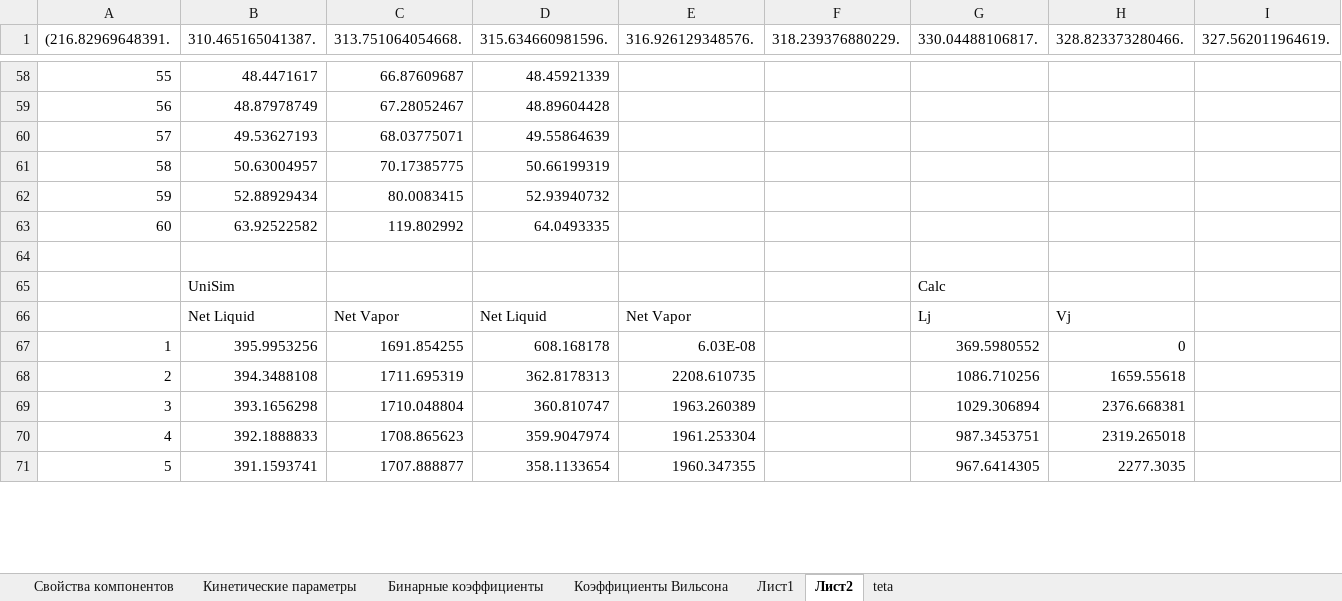
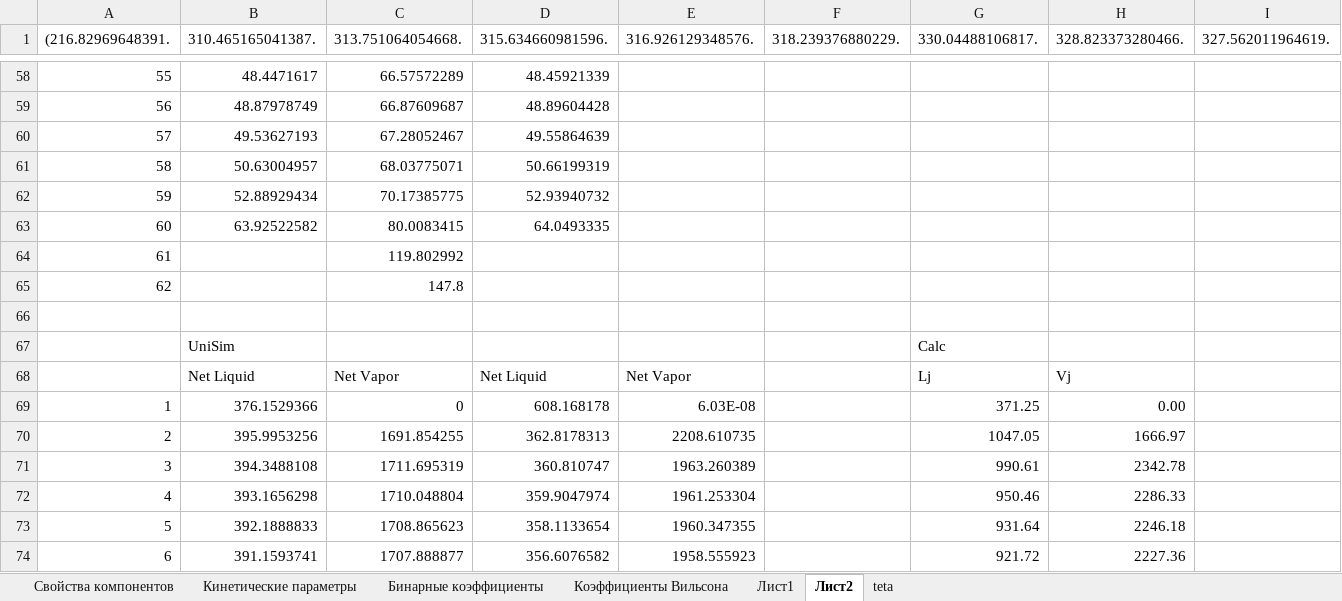
Before and after one commit to VChuzlov/My_Project, an Excel workbook: Параметры модели.xlsx, sheet Лист2, drawn as a sheet; only a part is shown, gaps mark what is left out; values as stored, in another font and other column widths than the file's, no borders; charts and pictures not drawn; addresses are those after the commit; rows hold the shown columns only; the diff covers the shown part only; the diff names each change by its address in the sheet, - before the commit and + after, or states it on an @@ line.

```diff
--- a/Параметры модели.xlsx (sheet Лист2)
+++ b/Параметры модели.xlsx (sheet Лист2)
-C58 (313.751064054668.): 66.87609687
+C58 (313.751064054668.): 66.57572289
-C59 (313.751064054668.): 67.28052467
+C59 (313.751064054668.): 66.87609687
-C60 (313.751064054668.): 68.03775071
+C60 (313.751064054668.): 67.28052467
-C61 (313.751064054668.): 70.17385775
+C61 (313.751064054668.): 68.03775071
-C62 (313.751064054668.): 80.0083415
+C62 (313.751064054668.): 70.17385775
-C63 (313.751064054668.): 119.802992
+C63 (313.751064054668.): 80.0083415
+row 64: 61 |  | 119.802992
+row 65: 62 |  | 147.8
+row 69: 1 | 376.1529366 | 0 | 608.168178 | 6.03E-08 |  | 371.25 | 0.00
@@ column A ((216.82969648391.) renumbered between rows 70 and 129 @@
-D70 (315.634660981596.): 608.168178
+D70 (315.634660981596.): 362.8178313
-E70 (316.926129348576.): 6.03E-08
+E70 (316.926129348576.): 2208.610735
-G70 (330.04488106817.): 369.5980552
+G70 (330.04488106817.): 1047.05
-H70 (328.823373280466.): 0
+H70 (328.823373280466.): 1666.97
-D71 (315.634660981596.): 362.8178313
+D71 (315.634660981596.): 360.810747
-E71 (316.926129348576.): 2208.610735
+E71 (316.926129348576.): 1963.260389
-G71 (330.04488106817.): 1086.710256
+G71 (330.04488106817.): 990.61
-H71 (328.823373280466.): 1659.55618
+H71 (328.823373280466.): 2342.78
-D72 (315.634660981596.): 360.810747
+D72 (315.634660981596.): 359.9047974
-E72 (316.926129348576.): 1963.260389
+E72 (316.926129348576.): 1961.253304
-G72 (330.04488106817.): 1029.306894
+G72 (330.04488106817.): 950.46
-H72 (328.823373280466.): 2376.668381
+H72 (328.823373280466.): 2286.33
-D73 (315.634660981596.): 359.9047974
+D73 (315.634660981596.): 358.1133654
-E73 (316.926129348576.): 1961.253304
+E73 (316.926129348576.): 1960.347355
-G73 (330.04488106817.): 987.3453751
+G73 (330.04488106817.): 931.64
-H73 (328.823373280466.): 2319.265018
+H73 (328.823373280466.): 2246.18
-D74 (315.634660981596.): 358.1133654
+D74 (315.634660981596.): 356.6076582
-E74 (316.926129348576.): 1960.347355
+E74 (316.926129348576.): 1958.555923
-G74 (330.04488106817.): 967.6414305
+G74 (330.04488106817.): 921.72
-H74 (328.823373280466.): 2277.3035
+H74 (328.823373280466.): 2227.36
```
Also changed, not shown: 1 added row, 2 removed rows and 274 edited cells elsewhere in this sheet, charts or pictures, 14 other files.
